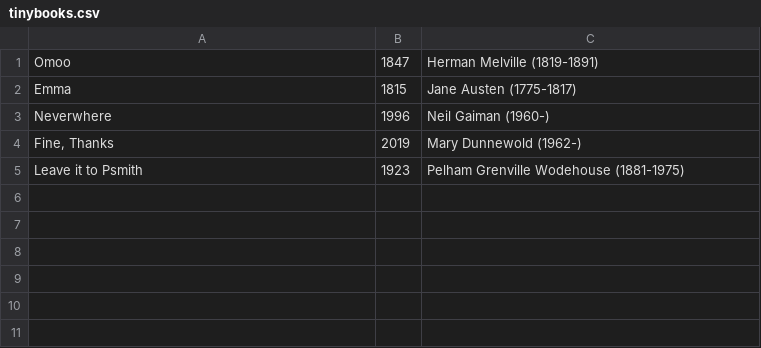
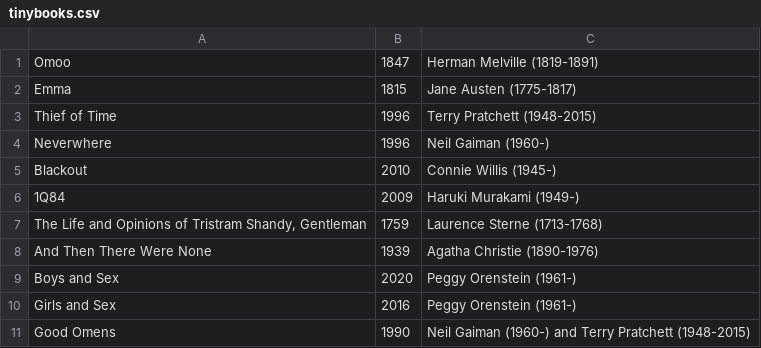
Before and after one commit to munosiyakurima/cs257_books, a CSV file: books/tinybooks.csv, drawn as a sheet.

Commit message:
Books assignment

```diff
--- a/books/tinybooks.csv
+++ b/books/tinybooks.csv
@@ -2,4 +2,10 @@ Omoo,1847,Herman Melville (1819-1891)
 Emma,1815,Jane Austen (1775-1817)
+Thief of Time,1996,Terry Pratchett (1948-2015)
 Neverwhere,1996,Neil Gaiman (1960-)
-"Fine, Thanks",2019,Mary Dunnewold (1962-)
-Leave it to Psmith,1923,Pelham Grenville Wodehouse (1881-1975)
+Blackout,2010,Connie Willis (1945-)
+1Q84,2009,Haruki Murakami (1949-)
+"The Life and Opinions of Tristram Shandy, Gentleman",1759,Laurence Sterne (1713-1768)
+And Then There Were None,1939,Agatha Christie (1890-1976)
+Boys and Sex,2020,Peggy Orenstein (1961-)
+Girls and Sex,2016,Peggy Orenstein (1961-)
+Good Omens,1990,Neil Gaiman (1960-) and Terry Pratchett (1948-2015)
```
Also changed, not shown: books/books1.csv, 4 other files.
